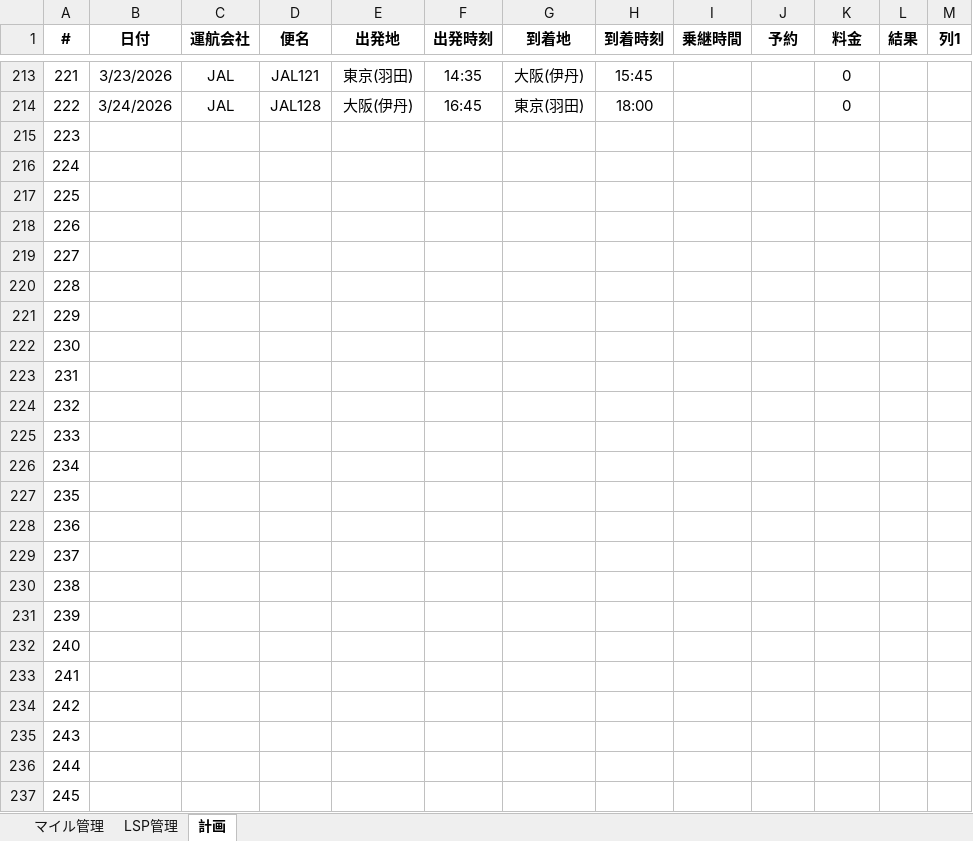
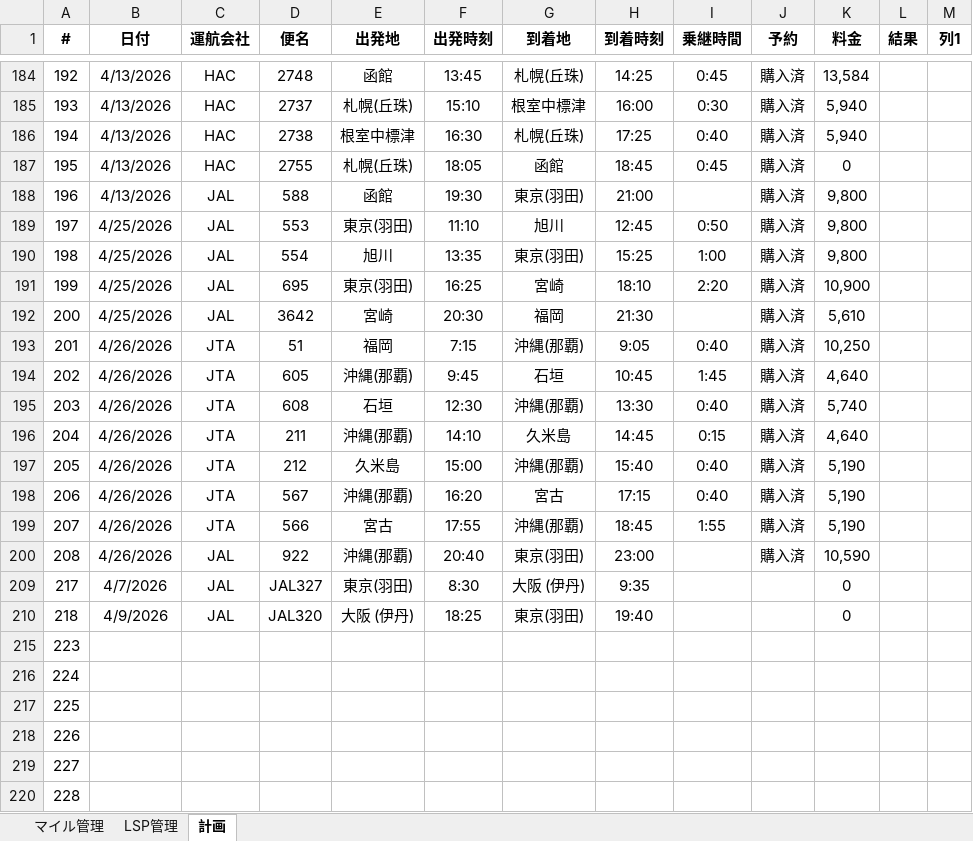
Before and after one commit to mineo1178/jal-status-viewer, an Excel workbook: data/20251229_LSP管理.xlsx, sheet 計画, drawn as a sheet; only a part is shown, gaps mark what is left out; the shorter side is filled out with more unchanged rows; values as stored, in another font and other column widths than the file's, no borders; table styles not drawn; addresses are those after the commit; the diff covers the shown part only; the diff names each change by its address in the sheet, - before the commit and + after, or states it on an @@ line.

```diff
--- a/data/20251229_LSP管理.xlsx (sheet 計画)
+++ b/data/20251229_LSP管理.xlsx (sheet 計画)
@@ row 184 unhidden: 192 | 4/13/2026 | HAC | 2748 | 函館 | 13:45 | 札幌(丘珠) | 14:25 | 0:45 | 購入済 | 13,584 @@
@@ row 185 unhidden: 193 | 4/13/2026 | HAC | 2737 | 札幌(丘珠) | 15:10 | 根室中標津 | 16:00 | 0:30 | 購入済 | 5,940 @@
@@ row 186 unhidden: 194 | 4/13/2026 | HAC | 2738 | 根室中標津 | 16:30 | 札幌(丘珠) | 17:25 | 0:40 | 購入済 | 5,940 @@
@@ row 187 unhidden: 195 | 4/13/2026 | HAC | 2755 | 札幌(丘珠) | 18:05 | 函館 | 18:45 | 0:45 | 購入済 | 0 @@
@@ row 188 unhidden: 196 | 4/13/2026 | JAL | 588 | 函館 | 19:30 | 東京(羽田) | 21:00 |  | 購入済 | 9,800 @@
@@ row 189 unhidden: 197 | 4/25/2026 | JAL | 553 | 東京(羽田) | 11:10 | 旭川 | 12:45 | 0:50 | 購入済 | 9,800 @@
@@ row 190 unhidden: 198 | 4/25/2026 | JAL | 554 | 旭川 | 13:35 | 東京(羽田) | 15:25 | 1:00 | 購入済 | 9,800 @@
@@ row 191 unhidden: 199 | 4/25/2026 | JAL | 695 | 東京(羽田) | 16:25 | 宮崎 | 18:10 | 2:20 | 購入済 | 10,900 @@
@@ row 192 unhidden: 200 | 4/25/2026 | JAL | 3642 | 宮崎 | 20:30 | 福岡 | 21:30 |  | 購入済 | 5,610 @@
@@ row 193 unhidden: 201 | 4/26/2026 | JTA | 51 | 福岡 | 7:15 | 沖縄(那覇) | 9:05 | 0:40 | 購入済 | 10,250 @@
@@ row 194 unhidden: 202 | 4/26/2026 | JTA | 605 | 沖縄(那覇) | 9:45 | 石垣 | 10:45 | 1:45 | 購入済 | 4,640 @@
@@ row 195 unhidden: 203 | 4/26/2026 | JTA | 608 | 石垣 | 12:30 | 沖縄(那覇) | 13:30 | 0:40 | 購入済 | 5,740 @@
@@ row 196 unhidden: 204 | 4/26/2026 | JTA | 211 | 沖縄(那覇) | 14:10 | 久米島 | 14:45 | 0:15 | 購入済 | 4,640 @@
@@ row 197 unhidden: 205 | 4/26/2026 | JTA | 212 | 久米島 | 15:00 | 沖縄(那覇) | 15:40 | 0:40 | 購入済 | 5,190 @@
@@ row 198 unhidden: 206 | 4/26/2026 | JTA | 567 | 沖縄(那覇) | 16:20 | 宮古 | 17:15 | 0:40 | 購入済 | 5,190 @@
@@ row 199 unhidden: 207 | 4/26/2026 | JTA | 566 | 宮古 | 17:55 | 沖縄(那覇) | 18:45 | 1:55 | 購入済 | 5,190 @@
@@ row 200 unhidden: 208 | 4/26/2026 | JAL | 922 | 沖縄(那覇) | 20:40 | 東京(羽田) | 23:00 |  | 購入済 | 10,590 @@
@@ column A (#) renumbered between rows 209 and 210 @@
-B209 (日付): 3/23/2026
+B209 (日付): 4/7/2026
-D209 (便名): JAL121
+D209 (便名): JAL327
-F209 (出発時刻): 14:35
+F209 (出発時刻): 8:30
-G209 (到着地): 大阪(伊丹)
+G209 (到着地): 大阪 (伊丹)
-H209 (到着時刻): 15:45
+H209 (到着時刻): 9:35
-B210 (日付): 3/24/2026
+B210 (日付): 4/9/2026
-D210 (便名): JAL128
+D210 (便名): JAL320
-E210 (出発地): 大阪(伊丹)
+E210 (出発地): 大阪 (伊丹)
-F210 (出発時刻): 16:45
+F210 (出発時刻): 18:25
-H210 (到着時刻): 18:00
+H210 (到着時刻): 19:40
```
Also changed, not shown: 2 removed rows and 3 hidden or unhidden rows elsewhere in this sheet, sheet マイル管理, sheet LSP管理, hidden cells, charts or pictures.
